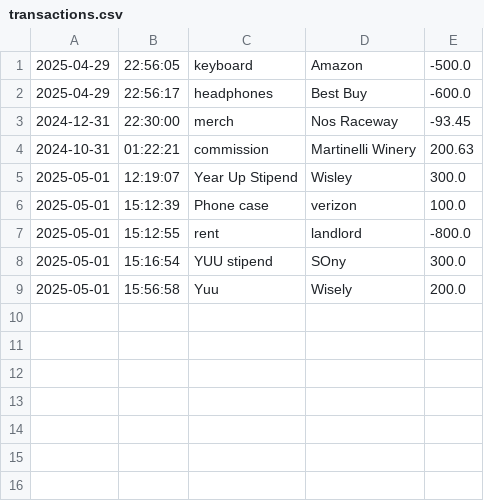
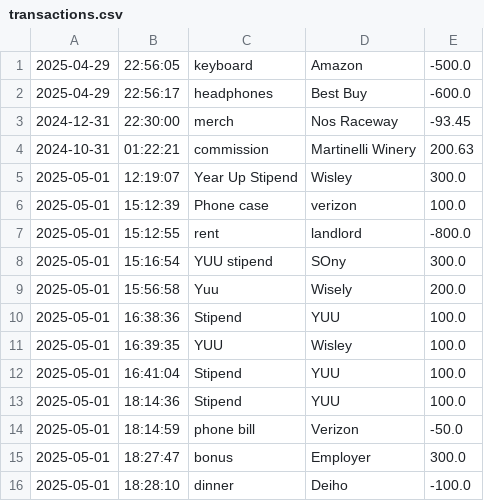
Before and after one commit to sarahfarris/Capstones, a CSV file: src/main/resources/transactions.csv, drawn as a sheet; the diff names each change by its address in the sheet, - before the commit and + after, or states it on an @@ line.

```diff
--- a/src/main/resources/transactions.csv
+++ b/src/main/resources/transactions.csv
+row 10: 2025-05-01 | 16:38:36 | Stipend | YUU | 100.0
+row 11: 2025-05-01 | 16:39:35 | YUU | Wisley | 100.0
+row 12: 2025-05-01 | 16:41:04 | Stipend | YUU | 100.0
+row 13: 2025-05-01 | 18:14:36 | Stipend | YUU | 100.0
+row 14: 2025-05-01 | 18:14:59 | phone bill | Verizon | -50.0
+row 15: 2025-05-01 | 18:27:47 | bonus | Employer | 300.0
+row 16: 2025-05-01 | 18:28:10 | dinner | Deiho | -100.0
```
Also changed, not shown: 4 other files.
